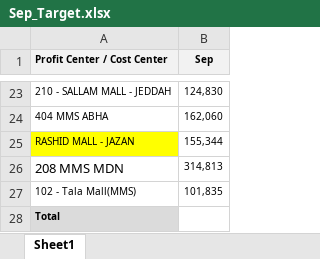
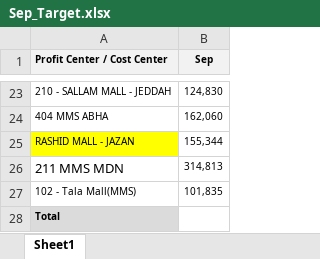
Before and after one commit to hicham-source/mms-dashboard, an Excel workbook: Reports/Sep_Target.xlsx, sheet Sheet1, drawn as a sheet; only a part is shown, gaps mark what is left out; values as stored, in another font and other column widths than the file's, no borders; the diff names each change by its address in the sheet, - before the commit and + after, or states it on an @@ line.

Commit message:
Auto sales drop update: Sep_Target.xlsx

```diff
--- a/Reports/Sep_Target.xlsx (sheet Sheet1)
+++ b/Reports/Sep_Target.xlsx (sheet Sheet1)
-A26 (Profit Center / Cost Center): 208 MMS MDN
+A26 (Profit Center / Cost Center): 211 MMS MDN
```
Also changed, not shown: 4 other files.
